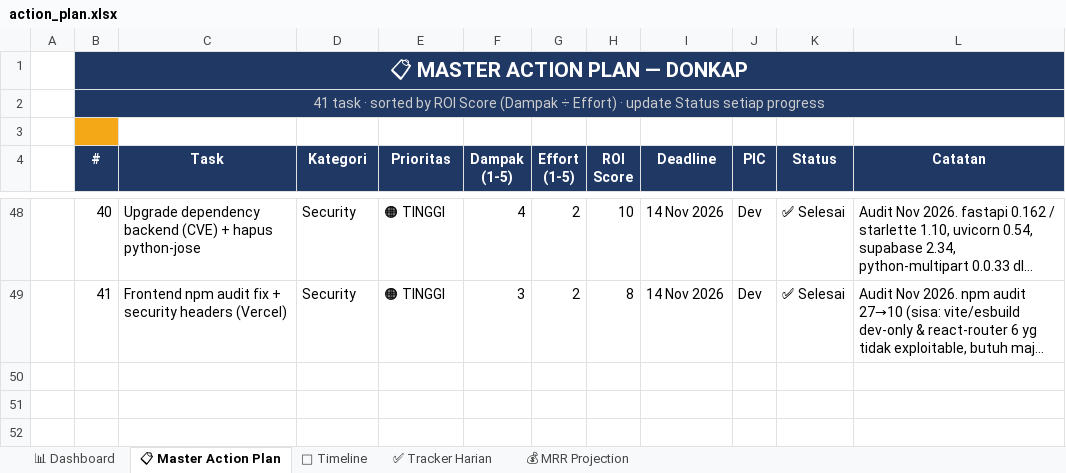
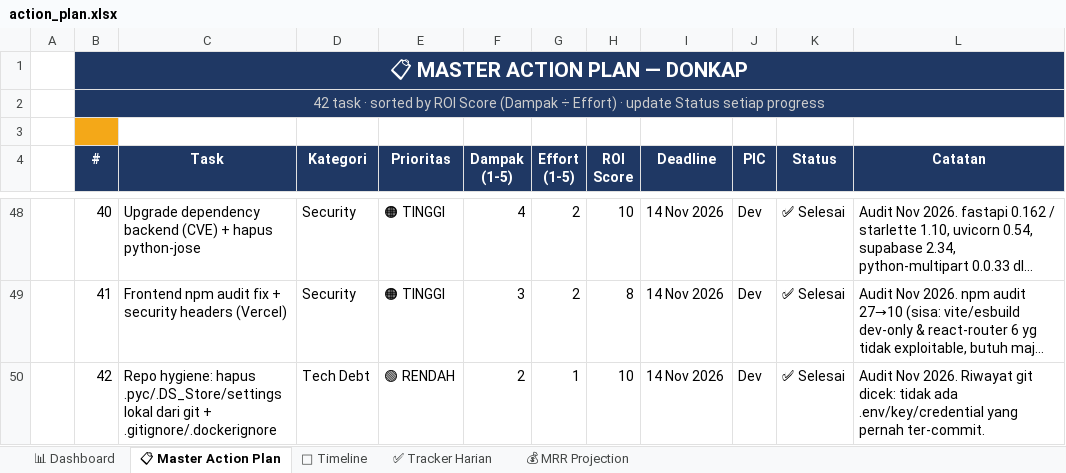
Before and after one commit to leerizza/umkm-attendance, an Excel workbook: action_plan.xlsx, sheet 📋 Master Action Plan, drawn as a sheet; only a part is shown, gaps mark what is left out; long unchanged cells end in …; values as stored, in another font and other column widths than the file's, no borders; the diff names each change by its address in the sheet, - before the commit and + after, or states it on an @@ line.

```diff
--- a/action_plan.xlsx (sheet 📋 Master Action Plan)
+++ b/action_plan.xlsx (sheet 📋 Master Action Plan)
-B2 (#): 41 task ·…
+B2 (#): 42 task ·…
+row 50:  | 42 | Repo hygiene: hapus .pyc/.DS_Store/settings lokal dari git + .gitignore/.dockerignore | Tech Debt | 🟢 RENDAH | 2 | 1 | 10 | 14 Nov 2026 | Dev | ✅ Selesai | Audit Nov 2026. Riwayat git dicek: tidak ada .env/key/credential yang pernah ter-commit.
```
Also changed, not shown: action_plan_assigned.xlsx, 4 other files.
